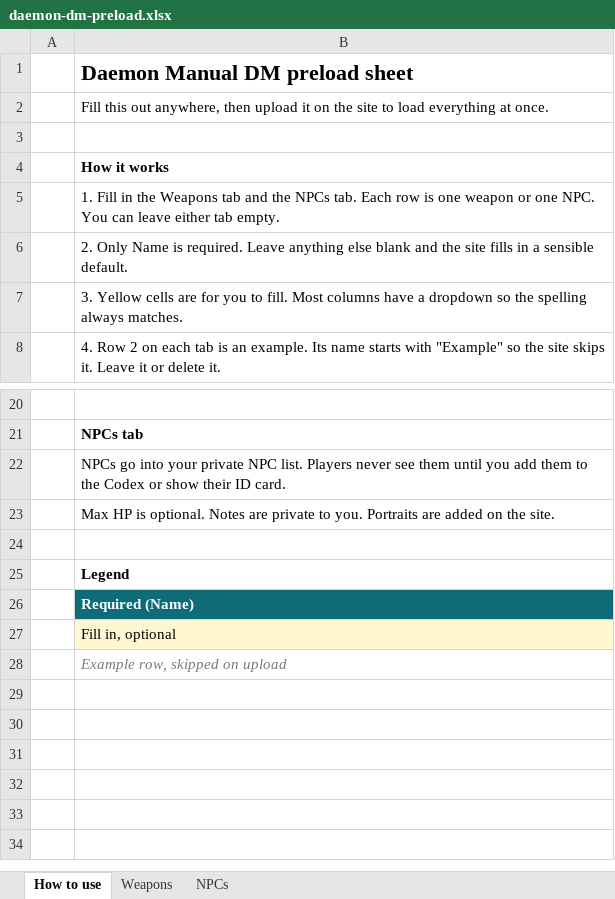
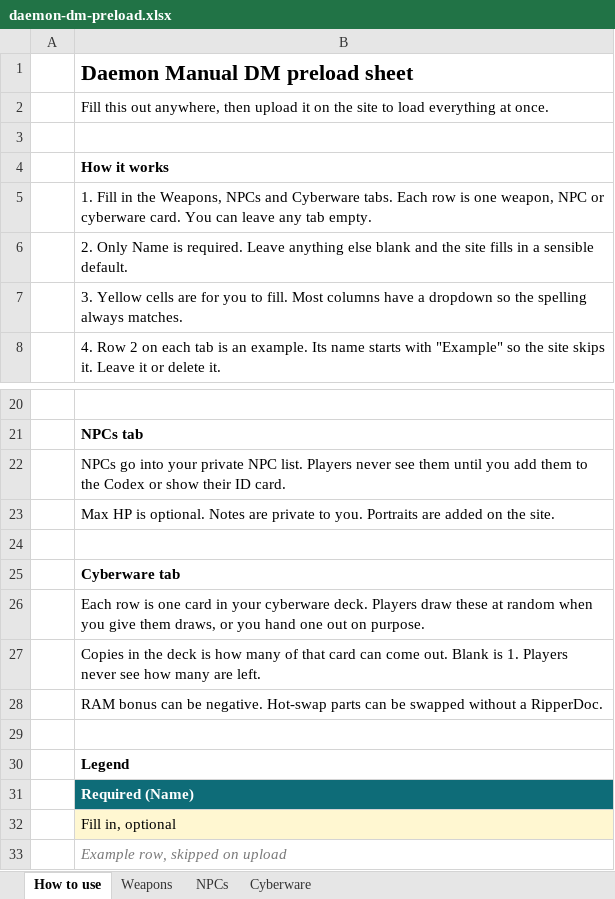
Before and after one commit to BSoto413/Daemon-Manual, an Excel workbook: templates/daemon-dm-preload.xlsx, sheet How to use, drawn as a sheet; only a part is shown, gaps mark what is left out; values as stored, in another font and other column widths than the file's, no borders; the diff names each change by its address in the sheet, - before the commit and + after, or states it on an @@ line.

Commit message:
Card Cyberware Feature

```diff
--- a/templates/daemon-dm-preload.xlsx (sheet How to use)
+++ b/templates/daemon-dm-preload.xlsx (sheet How to use)
+sheet tab: Cyberware
-B5: …in the Weapons tab and the NPCs tab. Each row is one weapon or one NPC. You can leave either tab empty.
+B5: …in the Weapons, NPCs and Cyberware tabs. Each row is one weapon, NPC or cyberware card. You can leave any tab empty.
+row 24: (empty)
+row 25:  | Cyberware tab
+row 26:  | Each row is one card in your cyberware deck. Players draw these at random when you give them draws, or you hand one out on purpose.
+row 27:  | Copies in the deck is how many of that card can come out. Blank is 1. Players never see how many are left.
+row 28:  | RAM bonus can be negative. Hot-swap parts can be swapped without a RipperDoc.
```
Also changed, not shown: 2 other files.
